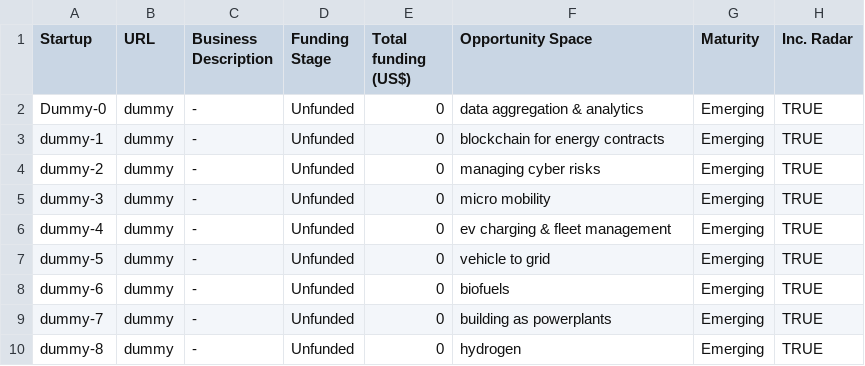
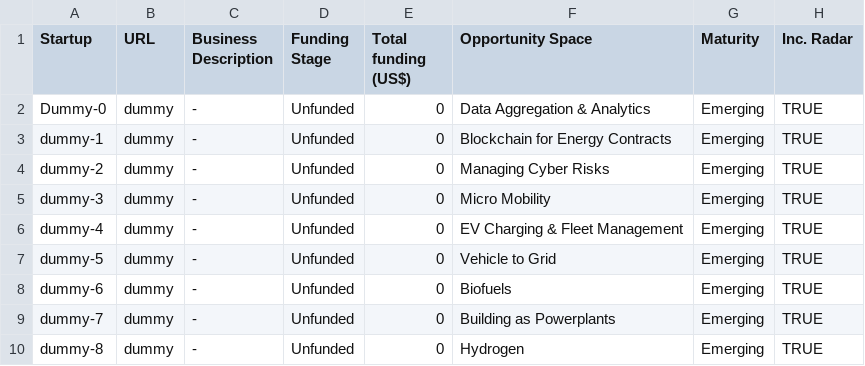
Before and after one commit to RainmakingInnovation/RadarDemo, a CSV file: dummy_npdes.csv, drawn as a sheet.

```diff
--- a/dummy_npdes.csv
+++ b/dummy_npdes.csv
@@ -1,10 +1,10 @@
 Startup,URL,Business Description,Funding Stage,Total funding (US$),Opportunity Space,Maturity,Inc. Radar
-Dummy-0,dummy,-,Unfunded,0,data aggregation & analytics,Emerging,TRUE
-dummy-1,dummy,-,Unfunded,0,blockchain for energy contracts,Emerging,TRUE
-dummy-2,dummy,-,Unfunded,0,managing cyber risks,Emerging,TRUE
-dummy-3,dummy,-,Unfunded,0,micro mobility,Emerging,TRUE
-dummy-4,dummy,-,Unfunded,0,ev charging & fleet management,Emerging,TRUE
-dummy-5,dummy,-,Unfunded,0,vehicle to grid,Emerging,TRUE
-dummy-6,dummy,-,Unfunded,0,biofuels,Emerging,TRUE
-dummy-7,dummy,-,Unfunded,0,building as powerplants,Emerging,TRUE
-dummy-8,dummy,-,Unfunded,0,hydrogen,Emerging,TRUE
+Dummy-0,dummy,-,Unfunded,0,Data Aggregation & Analytics,Emerging,TRUE
+dummy-1,dummy,-,Unfunded,0,Blockchain for Energy Contracts,Emerging,TRUE
+dummy-2,dummy,-,Unfunded,0,Managing Cyber Risks,Emerging,TRUE
+dummy-3,dummy,-,Unfunded,0,Micro Mobility,Emerging,TRUE
+dummy-4,dummy,-,Unfunded,0,EV Charging & Fleet Management,Emerging,TRUE
+dummy-5,dummy,-,Unfunded,0,Vehicle to Grid,Emerging,TRUE
+dummy-6,dummy,-,Unfunded,0,Biofuels,Emerging,TRUE
+dummy-7,dummy,-,Unfunded,0,Building as Powerplants,Emerging,TRUE
+dummy-8,dummy,-,Unfunded,0,Hydrogen,Emerging,TRUE
```
Also changed, not shown: 1 other file.
